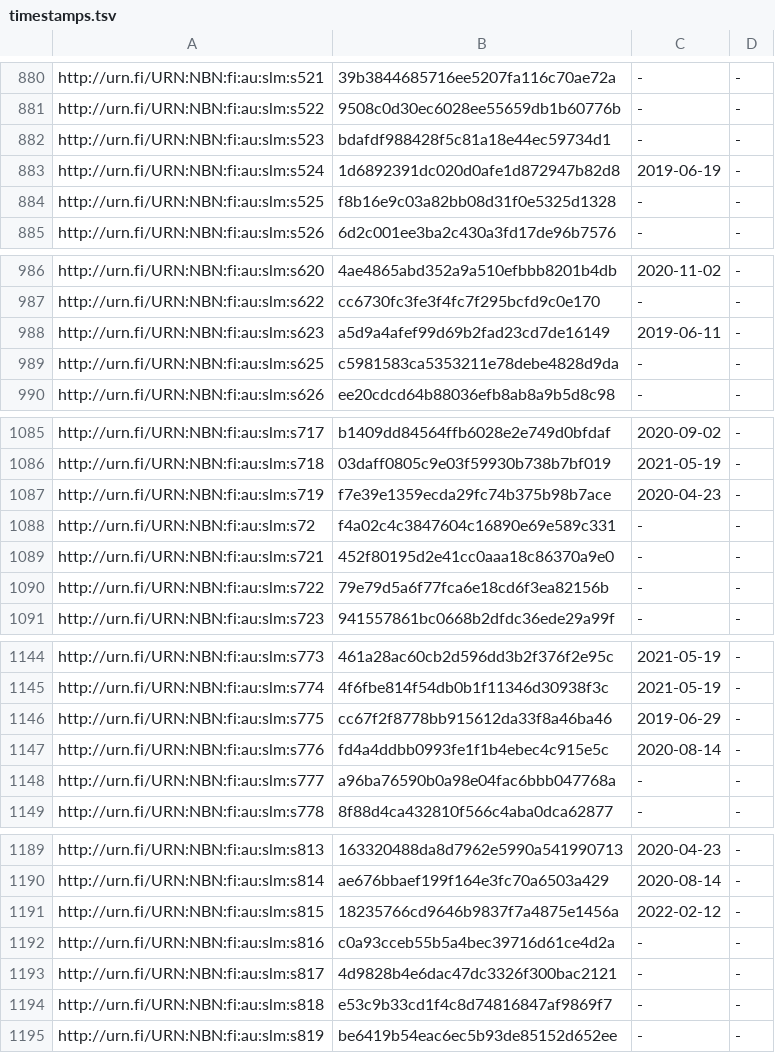
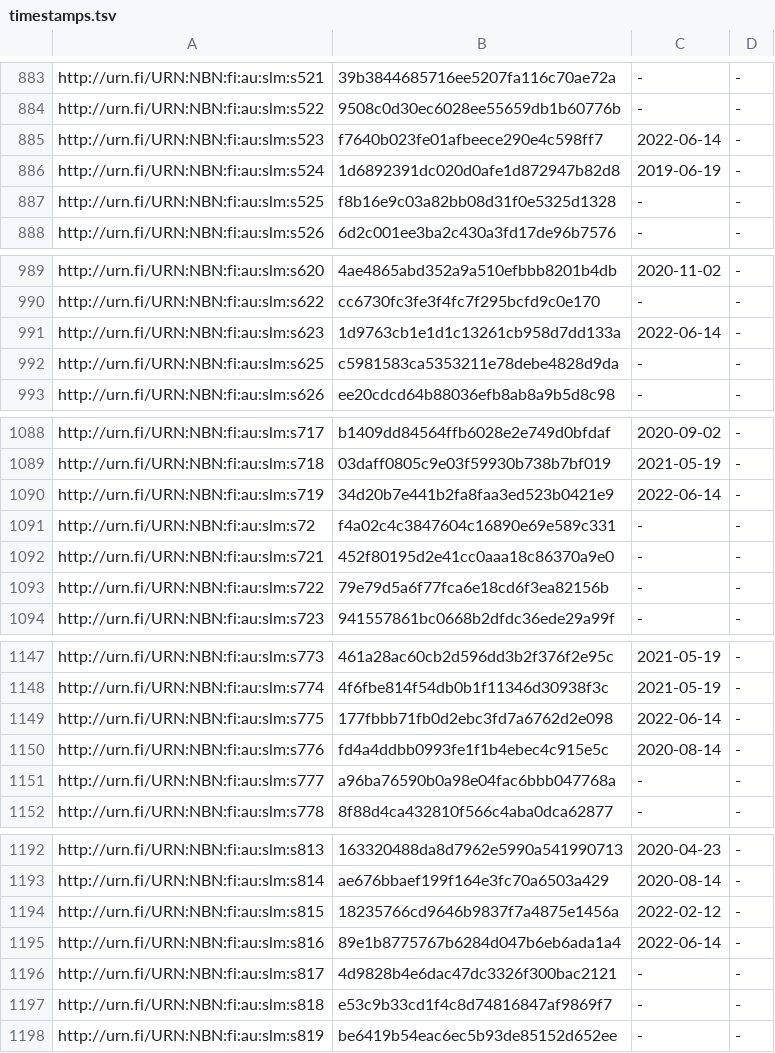
Before and after one commit to NatLibFi/Finto-data, a TSV file: vocabularies/slm/timestamps.tsv, drawn as a sheet; only a part is shown, gaps mark what is left out; the diff covers the shown part only.

```diff
--- a/vocabularies/slm/timestamps.tsv
+++ b/vocabularies/slm/timestamps.tsv
@@ -881,3 +884,3 @@ http://urn.fi/URN:NBN:fi:au:slm:s521	39b3844685716ee5207fa116c70ae72a	-	-
 http://urn.fi/URN:NBN:fi:au:slm:s522	9508c0d30ec6028ee55659db1b60776b	-	-
-http://urn.fi/URN:NBN:fi:au:slm:s523	bdafdf988428f5c81a18e44ec59734d1	-	-
+http://urn.fi/URN:NBN:fi:au:slm:s523	f7640b023fe01afbeece290e4c598ff7	2022-06-14	-
 http://urn.fi/URN:NBN:fi:au:slm:s524	1d6892391dc020d0afe1d872947b82d8	2019-06-19	-
@@ -987,3 +990,3 @@ http://urn.fi/URN:NBN:fi:au:slm:s620	4ae4865abd352a9a510efbbb8201b4db	2020-11-02
 http://urn.fi/URN:NBN:fi:au:slm:s622	cc6730fc3fe3f4fc7f295bcfd9c0e170	-	-
-http://urn.fi/URN:NBN:fi:au:slm:s623	a5d9a4afef99d69b2fad23cd7de16149	2019-06-11	-
+http://urn.fi/URN:NBN:fi:au:slm:s623	1d9763cb1e1d1c13261cb958d7dd133a	2022-06-14	-
 http://urn.fi/URN:NBN:fi:au:slm:s625	c5981583ca5353211e78debe4828d9da	-	-
@@ -1086,3 +1089,3 @@ http://urn.fi/URN:NBN:fi:au:slm:s717	b1409dd84564ffb6028e2e749d0bfdaf	2020-09-02
 http://urn.fi/URN:NBN:fi:au:slm:s718	03daff0805c9e03f59930b738b7bf019	2021-05-19	-
-http://urn.fi/URN:NBN:fi:au:slm:s719	f7e39e1359ecda29fc74b375b98b7ace	2020-04-23	-
+http://urn.fi/URN:NBN:fi:au:slm:s719	34d20b7e441b2fa8faa3ed523b0421e9	2022-06-14	-
 http://urn.fi/URN:NBN:fi:au:slm:s72	f4a02c4c3847604c16890e69e589c331	-	-
@@ -1145,3 +1148,3 @@ http://urn.fi/URN:NBN:fi:au:slm:s773	461a28ac60cb2d596dd3b2f376f2e95c	2021-05-19
 http://urn.fi/URN:NBN:fi:au:slm:s774	4f6fbe814f54db0b1f11346d30938f3c	2021-05-19	-
-http://urn.fi/URN:NBN:fi:au:slm:s775	cc67f2f8778bb915612da33f8a46ba46	2019-06-29	-
+http://urn.fi/URN:NBN:fi:au:slm:s775	177fbbb71fb0d2ebc3fd7a6762d2e098	2022-06-14	-
 http://urn.fi/URN:NBN:fi:au:slm:s776	fd4a4ddbb0993fe1f1b4ebec4c915e5c	2020-08-14	-
@@ -1191,3 +1194,3 @@ http://urn.fi/URN:NBN:fi:au:slm:s814	ae676bbaef199f164e3fc70a6503a429	2020-08-14
 http://urn.fi/URN:NBN:fi:au:slm:s815	18235766cd9646b9837f7a4875e1456a	2022-02-12	-
-http://urn.fi/URN:NBN:fi:au:slm:s816	c0a93cceb55b5a4bec39716d61ce4d2a	-	-
+http://urn.fi/URN:NBN:fi:au:slm:s816	89e1b8775767b6284d047b6eb6ada1a4	2022-06-14	-
 http://urn.fi/URN:NBN:fi:au:slm:s817	4d9828b4e6dac47dc3326f300bac2121	-	-
```
Also changed, not shown: 3 added rows and 26 edited cells elsewhere in this file, 3 other files.
